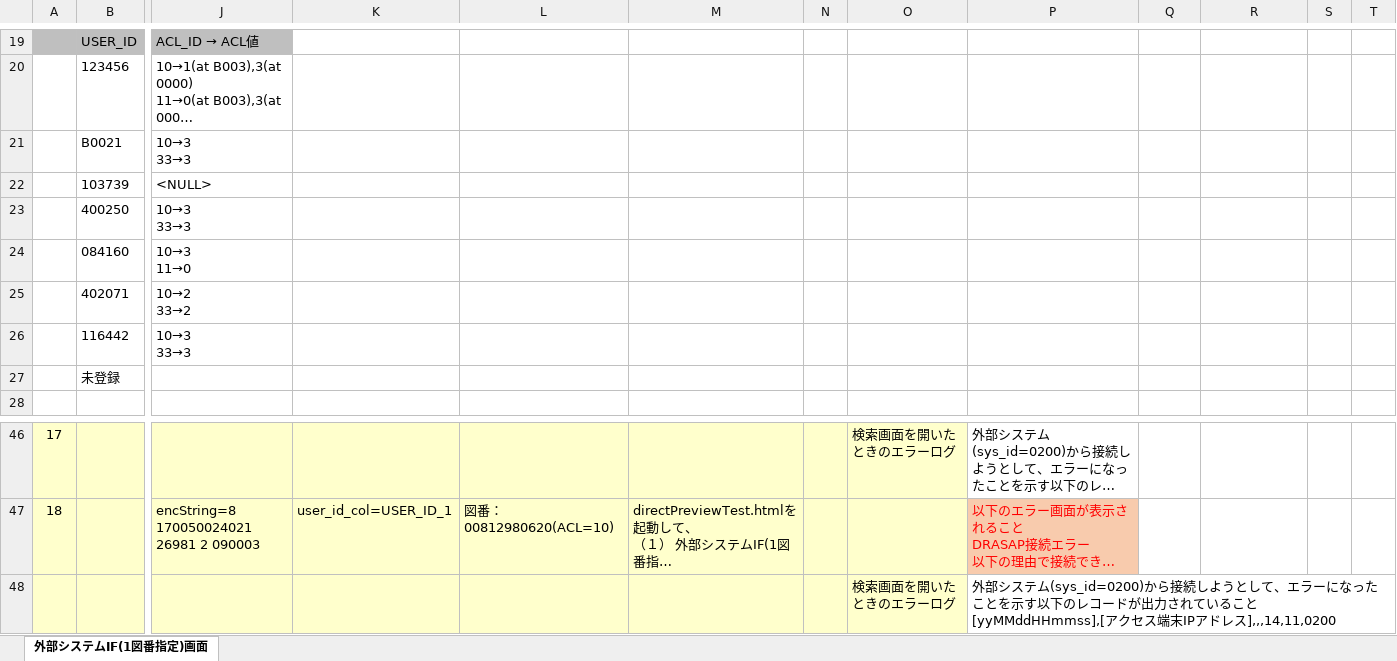
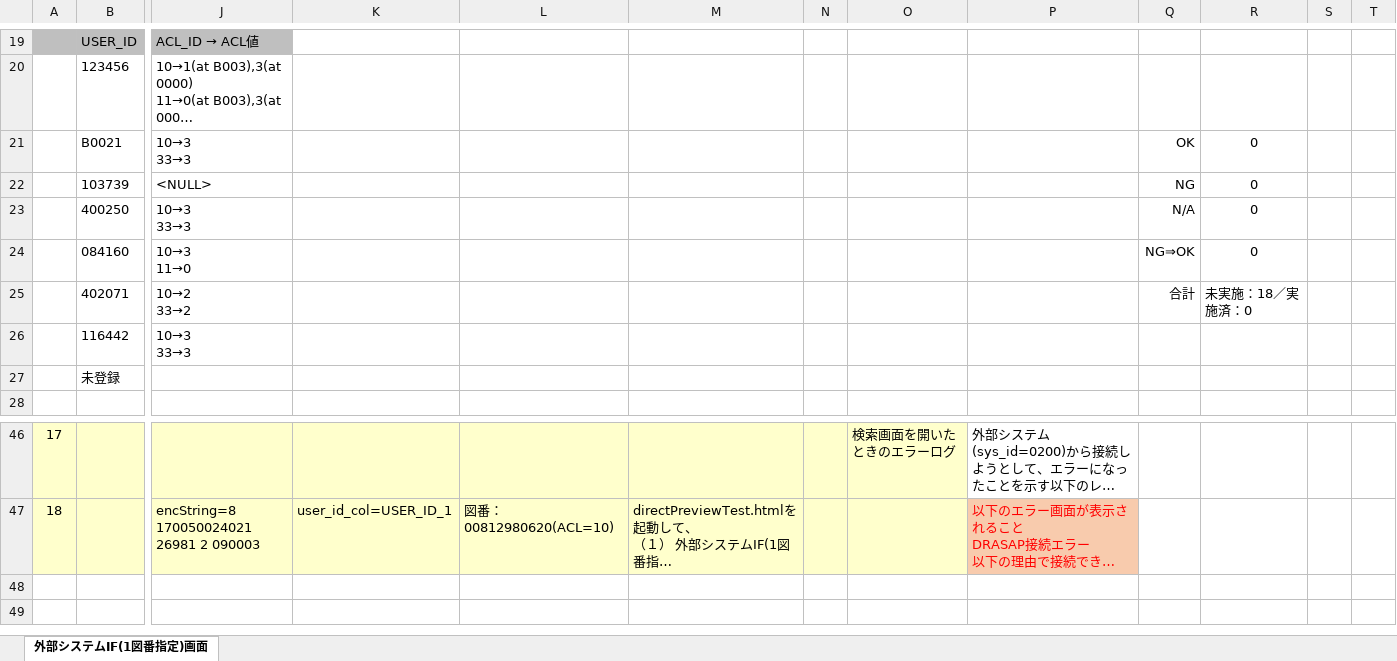
Before and after one commit to JishanTu/DRASAP_Web, an Excel workbook: PJ管理/01.成果物/04.T_テスト／移行/テスト仕様書兼報告書_DMS30401_外部システムIF(1図番指定)画面.xlsx, sheet 外部システムIF(1図番指定)画面, drawn as a sheet; only a part is shown, gaps mark what is left out; long unchanged cells end in …; values as stored, in another font and other column widths than the file's, no borders; rows hold the shown columns only; ↵ is a line break in a cell; the diff names each change by its address in the sheet, - before the commit and + after, or states it on an @@ line.

```diff
--- a/PJ管理/01.成果物/04.T_テスト／移行/テスト仕様書兼報告書_DMS30401_外部システムIF(1図番指定)画面.xlsx (sheet 外部システムIF(1図番指定)画面)
+++ b/PJ管理/01.成果物/04.T_テスト／移行/テスト仕様書兼報告書_DMS30401_外部システムIF(1図番指定)画面.xlsx (sheet 外部システムIF(1図番指定)画面)
-Q21: (empty)
+Q21: OK
-R21:R24: (empty)
+R21:R24: 0
-Q22: (empty)
+Q22: NG
-Q23: (empty)
+Q23: N/A
-Q24: (empty)
+Q24: NG⇒OK
-Q25: (empty)
+Q25: 合計
-R25: (empty)
+R25: 未実施：18／実施済：0
-row 48:  |  |  |  |  |  |  | 検索画面を開いたときのエラーログ | 外部システム(sys_id=0200)から接続しようとして、エラーになったことを示す以下のレコードが出力されていること ↵ [yyMMddHHmmss],[アクセス端末IPアドレス],,,14,11,0200
```
Also changed, not shown: PJ管理/01.成果物/04.T_テスト／移行/テスト仕様書兼報告書_DMS30402_外部システムIF(複数図番指定)画面.xlsx.
